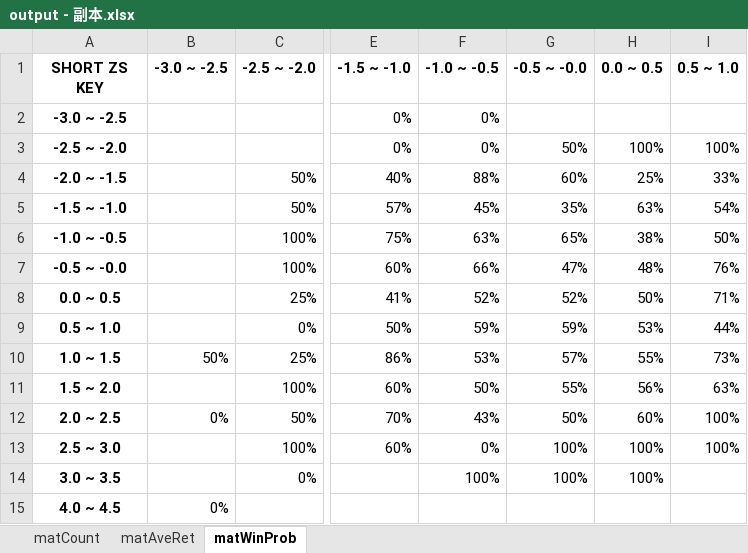
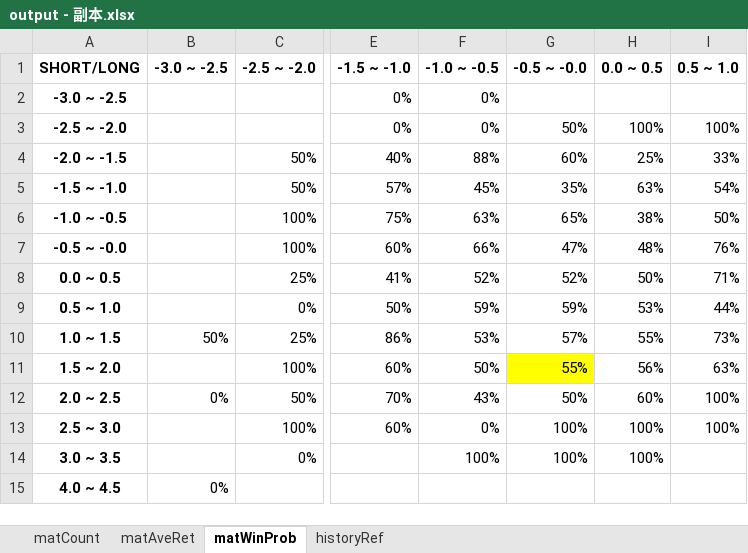
Before and after one commit to powerdoll1987/COT-stat, an Excel workbook: output - 副本.xlsx, sheet matWinProb, drawn as a sheet; only a part is shown, gaps mark what is left out; values as stored, in another font and other column widths than the file's, no borders; the diff names each change by its address in the sheet, - before the commit and + after, or states it on an @@ line.

Commit message:
complete 1st edition
CFTC long/short Z-score stat
Next: net pos / pos change

```diff
--- a/output - 副本.xlsx (sheet matWinProb)
+++ b/output - 副本.xlsx (sheet matWinProb)
+sheet tab: historyRef
-A1: SHORT ZS KEY
+A1: SHORT/LONG
-G11 fill: none
+G11 fill: #FFFF00
```
Also changed, not shown: sheet matAveRet, sheet matCount, 3 other files.
